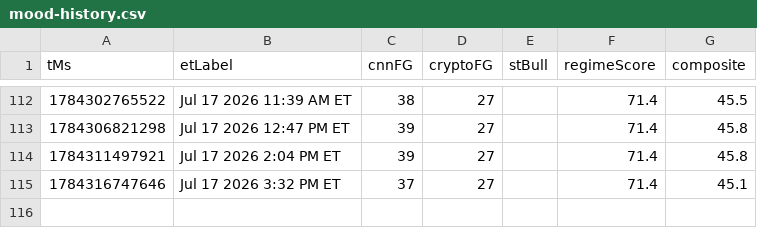
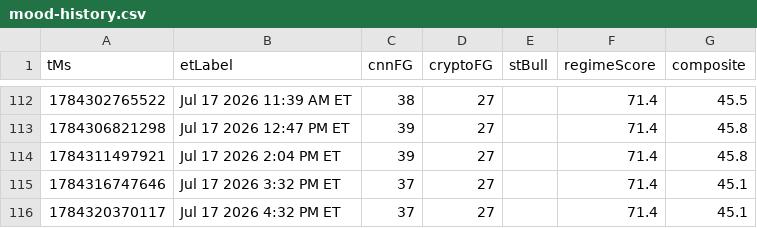
Before and after one commit to Jad-Naitali/market-feed, a CSV file: docs/mood-history.csv, drawn as a sheet; only a part is shown, gaps mark what is left out; the diff names each change by its address in the sheet, - before the commit and + after, or states it on an @@ line.

```diff
--- a/docs/mood-history.csv
+++ b/docs/mood-history.csv
+row 116: 1784320370117 | Jul 17 2026 4:32 PM ET | 37 | 27 |  | 71.4 | 45.1
```
Also changed, not shown: regime history.csv, 4 other files.
